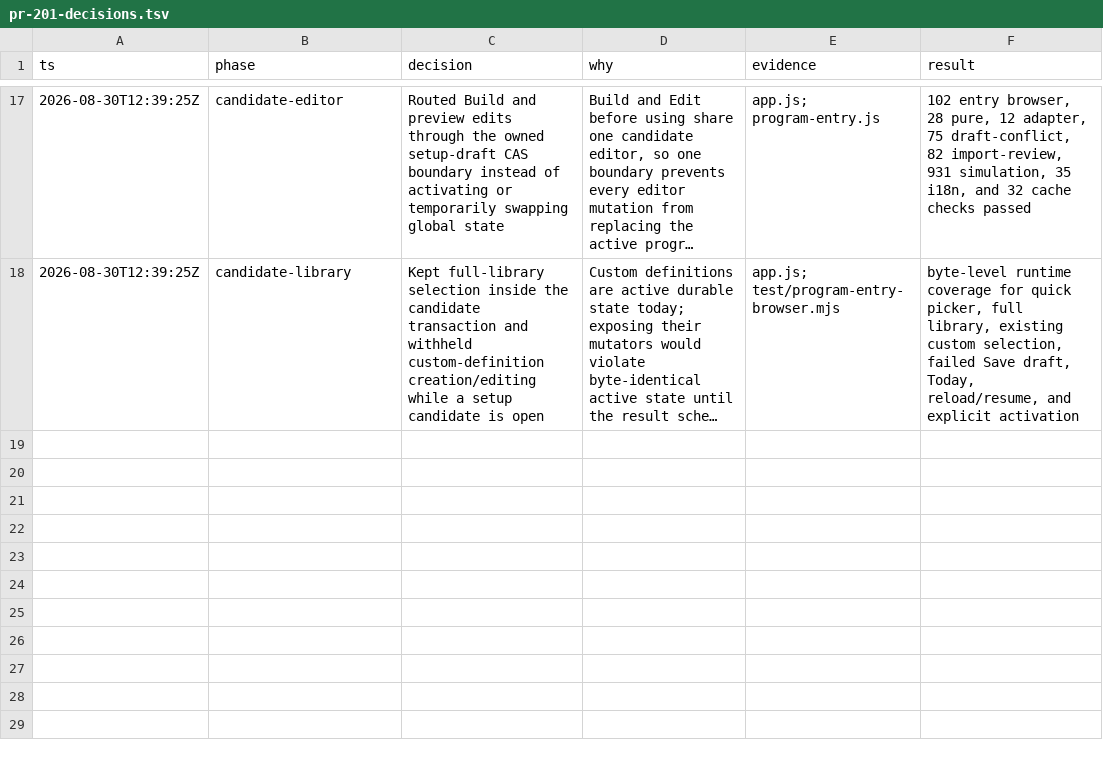
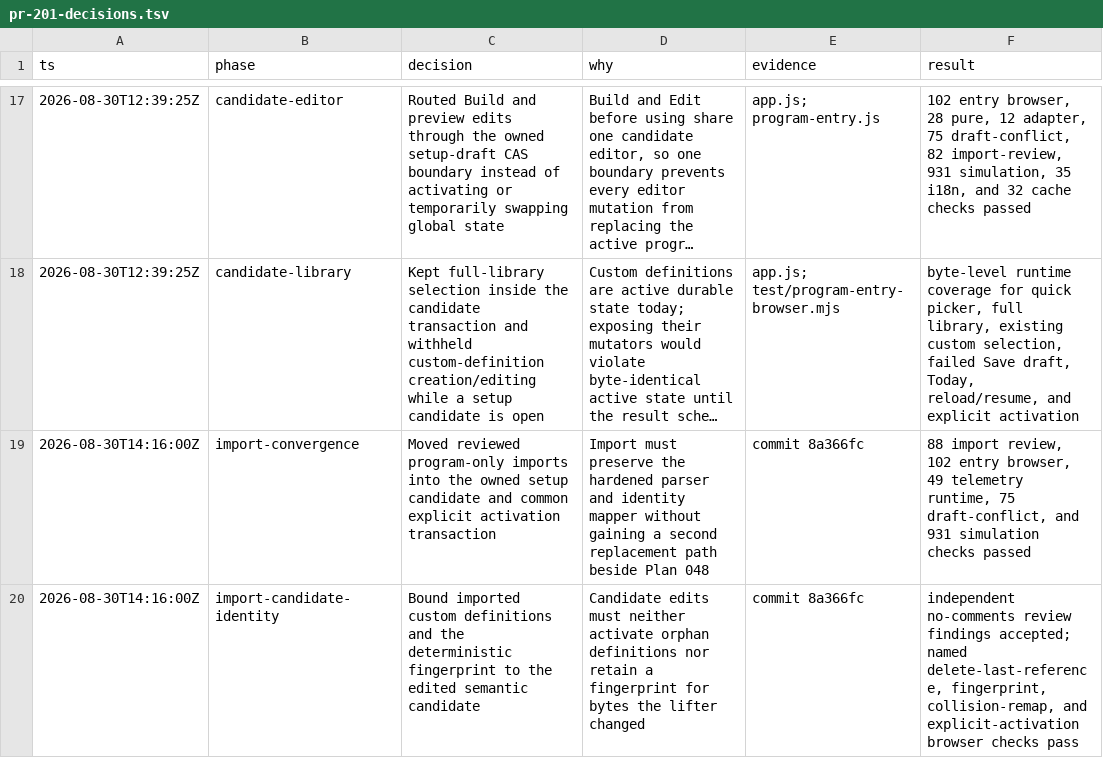
Before and after one commit to pedrochagasmaster/repforge, a TSV file: .audit/pr-201-decisions.tsv, drawn as a sheet; only a part is shown, gaps mark what is left out; long unchanged cells end in …; the diff names each change by its address in the sheet, - before the commit and + after, or states it on an @@ line.

Commit message:
docs: record Import activation evidence

```diff
--- a/.audit/pr-201-decisions.tsv
+++ b/.audit/pr-201-decisions.tsv
+row 19: 2026-08-30T14:16:00Z | import-convergence | Moved reviewed program-only imports into the owned setup candidate and common explicit activation transaction | Import must preserve the hardened parser and identity mapper without gaining a second replacement path beside Plan 048 | commit 8a366fc | 88 import review, 102 entry browser, 49 telemetry runtime, 75 draft-conflict, and 931 simulation checks passed
+row 20: 2026-08-30T14:16:00Z | import-candidate-identity | Bound imported custom definitions and the deterministic fingerprint to the edited semantic candidate | Candidate edits must neither activate orphan definitions nor retain a fingerprint for bytes the lifter changed | commit 8a366fc | independent no-comments review findings accepted; named delete-last-reference, fingerprint, collision-remap, and explicit-activation browser checks pass
```
Also changed, not shown: 1 other file.
